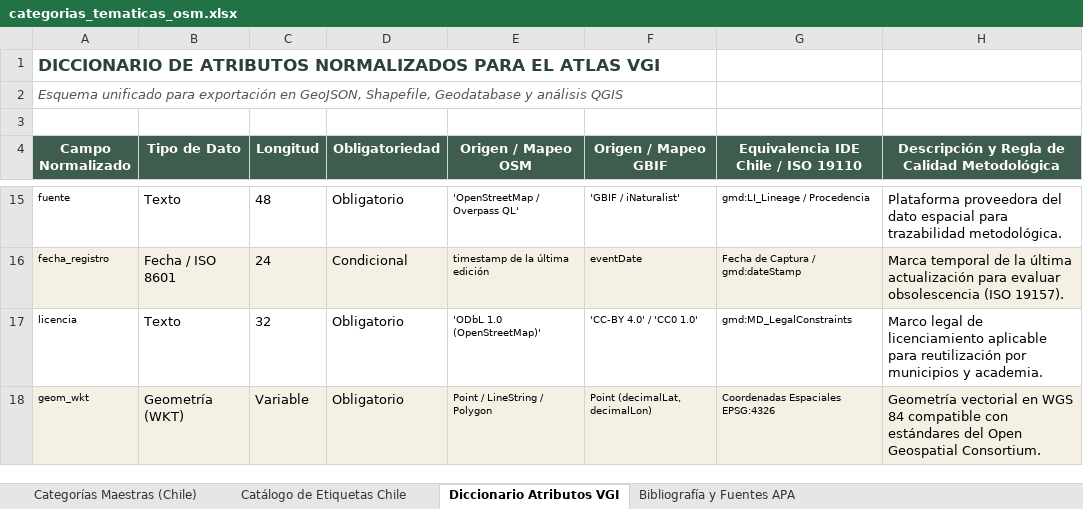
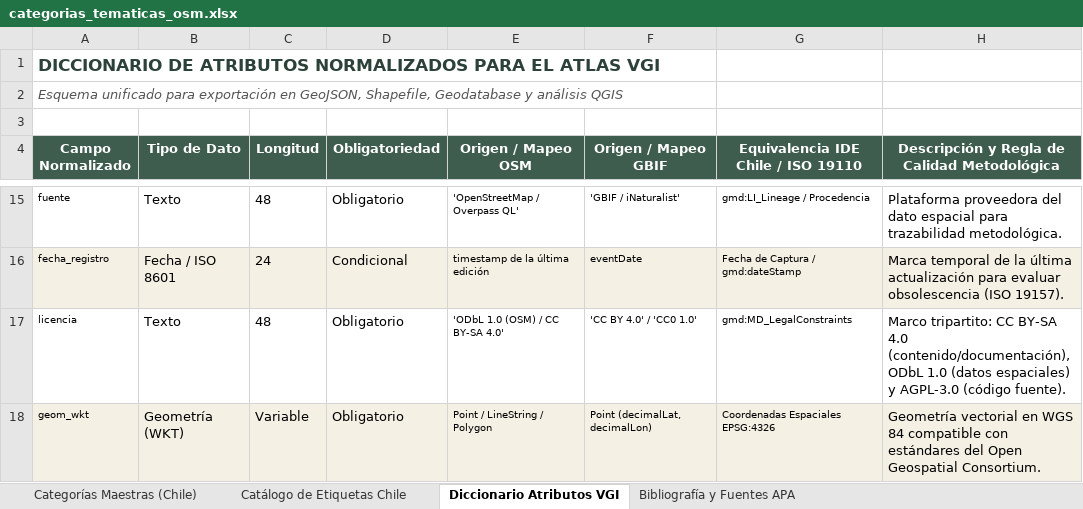
Before and after one commit to GEOJOTA/atlas_vgi_territorial, an Excel workbook: docs/categorias_tematicas_osm.xlsx, sheet Diccionario Atributos VGI, drawn as a sheet; only a part is shown, gaps mark what is left out; values as stored, in another font and other column widths than the file's, no borders; the diff names each change by its address in the sheet, - before the commit and + after, or states it on an @@ line.

Commit message:
feat(manual): manual de uso web estilo libreria, diccionario interactivo, licenciamiento CC BY-SA/AGPL/ODbL y bibliografia primaria ampliada

```diff
--- a/docs/categorias_tematicas_osm.xlsx (sheet Diccionario Atributos VGI)
+++ b/docs/categorias_tematicas_osm.xlsx (sheet Diccionario Atributos VGI)
-C17 (Longitud): 32
+C17 (Longitud): 48
-E17 (Origen / Mapeo OSM): 'ODbL 1.0 (OpenStreetMap)'
+E17 (Origen / Mapeo OSM): 'ODbL 1.0 (OSM) / CC BY-SA 4.0'
-F17 (Origen / Mapeo GBIF): 'CC-BY 4.0' / 'CC0 1.0'
+F17 (Origen / Mapeo GBIF): 'CC BY 4.0' / 'CC0 1.0'
-H17: Marco legal de licenciamiento aplicable para reutilización por municipios y academia.
+H17: Marco tripartito: CC BY-SA 4.0 (contenido/documentación), ODbL 1.0 (datos espaciales) y AGPL-3.0 (código fuente).
```
Also changed, not shown: sheet Bibliografía y Fuentes APA, docs/catalogo_fuentes_vgi.xlsx, docs/perfil_metadatos_vgi.xlsx, 15 other files.
